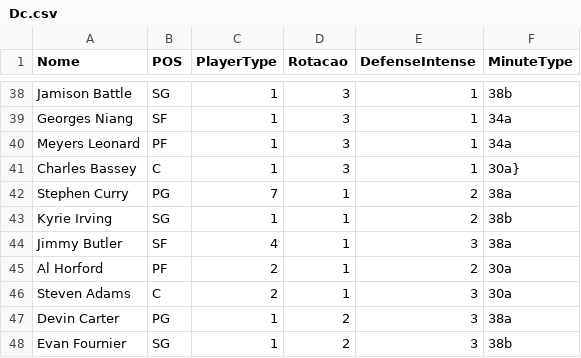
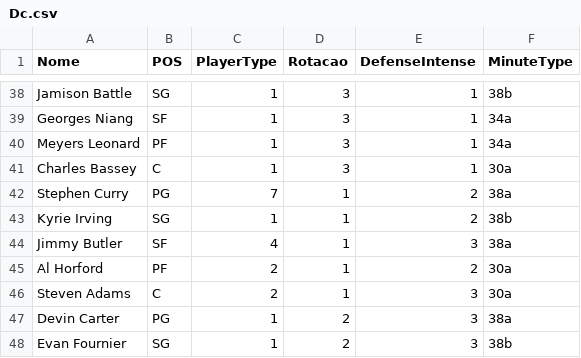
Before and after one commit to manriva-data/bratuganba, a CSV file: Dc.csv, drawn as a sheet; only a part is shown, gaps mark what is left out.

Commit message:
Update Dc.csv

```diff
--- a/Dc.csv
+++ b/Dc.csv
@@ -40,3 +40,3 @@ Georges Niang, SF, 1, 3, 1, 34a
 Meyers Leonard, PF, 1, 3, 1, 34a
-Charles Bassey, C, 1, 3, 1, 30a}
+Charles Bassey, C, 1, 3, 1, 30a
 Stephen Curry, PG, 7, 1, 2, 38a
```
